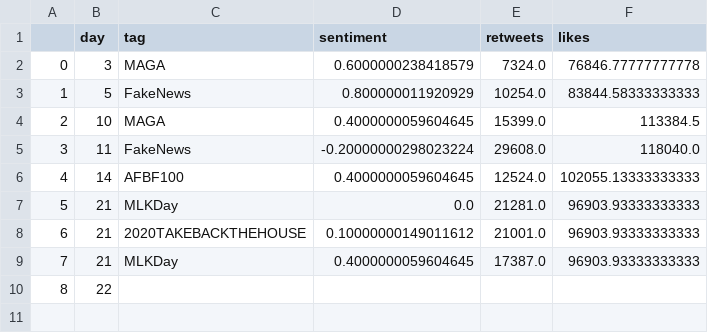
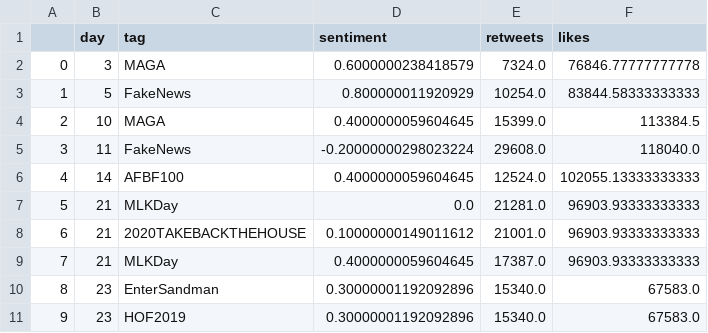
Before and after one commit to snapcrack/trump-tweet-visualization, a CSV file: data/hashtag_df.csv, drawn as a sheet; removed rows and columns are numbered as before the commit, all else as after; the diff names each change by its address in the sheet, - before the commit and + after, or states it on an @@ line.

```diff
--- a/data/hashtag_df.csv
+++ b/data/hashtag_df.csv
-row 10: 8 | 22
+row 10: 8 | 23 | EnterSandman | 0.30000001192092896 | 15340.0 | 67583.0
+row 11: 9 | 23 | HOF2019 | 0.30000001192092896 | 15340.0 | 67583.0
```
Also changed, not shown: data/bigram_month.csv, data/mention_df.csv, 2 other files.
